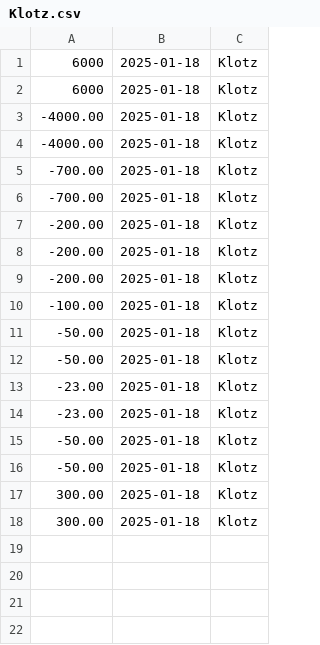
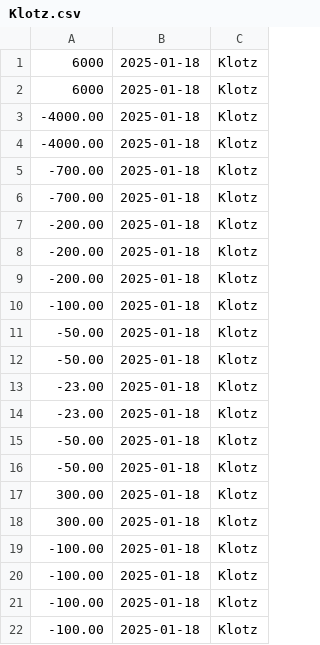
Before and after one commit to Zelukai/Budgeting-Application, a CSV file: Klotz.csv, drawn as a sheet; the diff names each change by its address in the sheet, - before the commit and + after, or states it on an @@ line.

```diff
--- a/Klotz.csv
+++ b/Klotz.csv
+row 19: -100.00 | 2025-01-18 | Klotz
+row 20: -100.00 | 2025-01-18 | Klotz
+row 21: -100.00 | 2025-01-18 | Klotz
+row 22: -100.00 | 2025-01-18 | Klotz
```
Also changed, not shown: total.csv, 4 other files.
